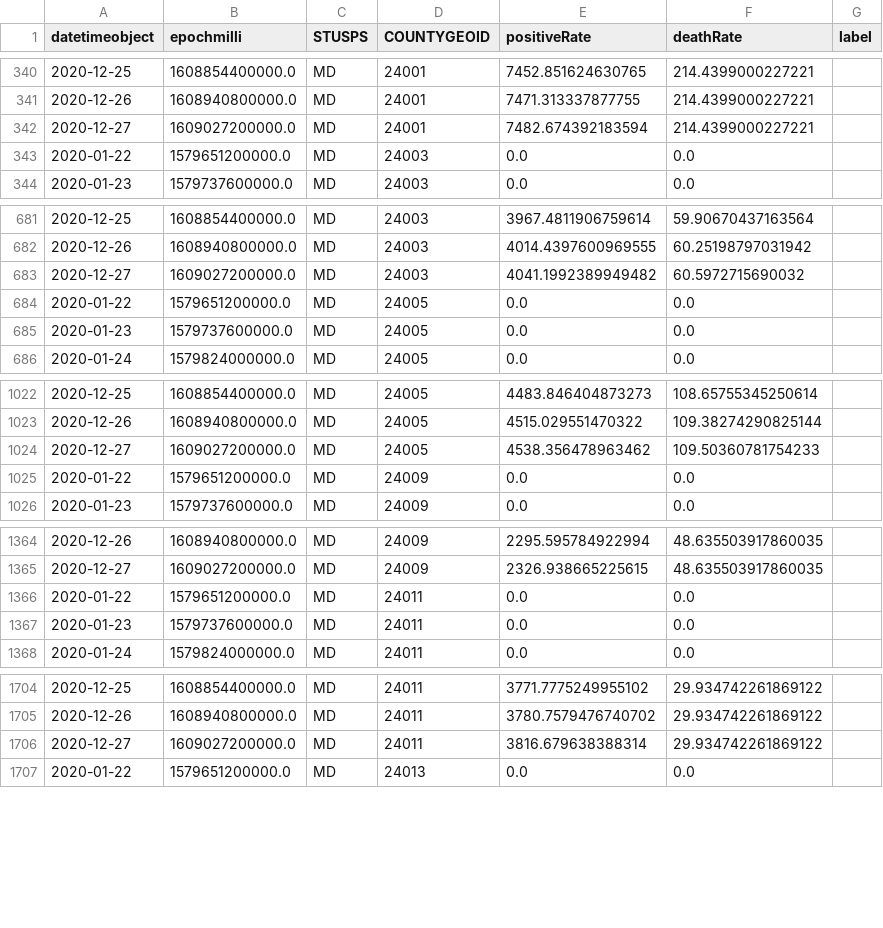
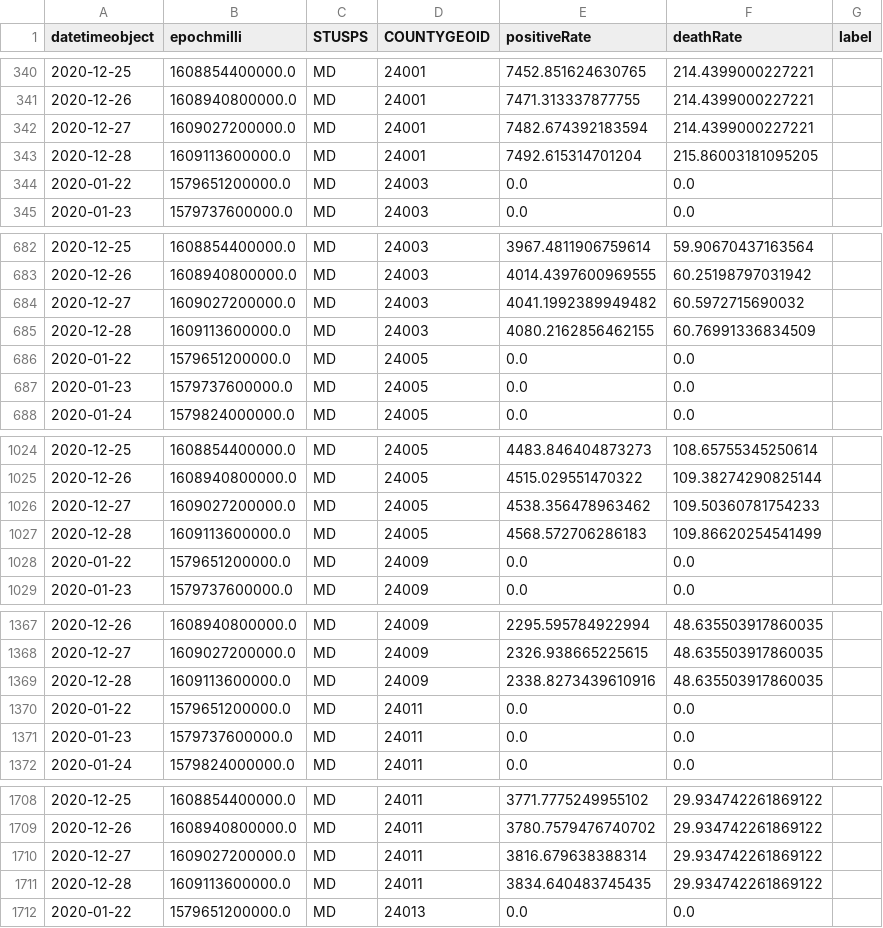
Before and after one commit to briefings/sars, a CSV file: fundamentals/hopkins/warehouse/capita/MD.csv, drawn as a sheet; only a part is shown, gaps mark what is left out; the diff covers the shown part only; the diff names each change by its address in the sheet, - before the commit and + after, or states it on an @@ line.

```diff
--- a/fundamentals/hopkins/warehouse/capita/MD.csv
+++ b/fundamentals/hopkins/warehouse/capita/MD.csv
+row 343: 2020-12-28 | 1609113600000.0 | MD | 24001 | 7492.615314701204 | 215.86003181095205
+row 685: 2020-12-28 | 1609113600000.0 | MD | 24003 | 4080.2162856462155 | 60.76991336834509
+row 1027: 2020-12-28 | 1609113600000.0 | MD | 24005 | 4568.572706286183 | 109.86620254541499
+row 1369: 2020-12-28 | 1609113600000.0 | MD | 24009 | 2338.8273439610916 | 48.635503917860035
+row 1711: 2020-12-28 | 1609113600000.0 | MD | 24011 | 3834.640483745435 | 29.934742261869122
```
Also changed, not shown: 19 added rows elsewhere in this file, fundamentals/hopkins/warehouse/capita/AK.csv, fundamentals/hopkins/warehouse/capita/ID.csv, 48 other files.
